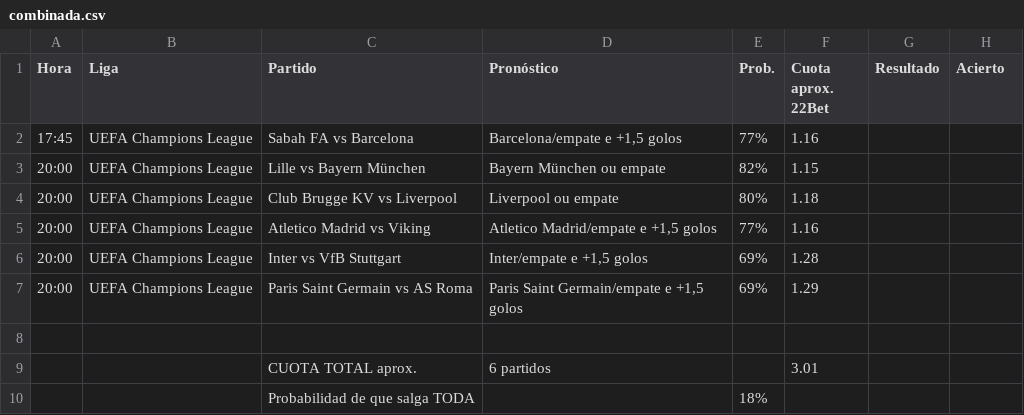
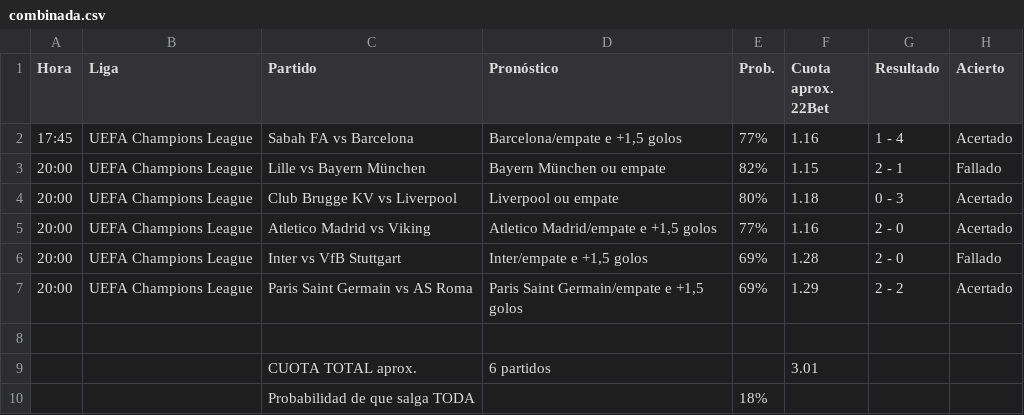
Before and after one commit to angelo4848/angelo-analytics, a CSV file: data/combinada.csv, drawn as a sheet.

```diff
--- a/data/combinada.csv
+++ b/data/combinada.csv
@@ -1,8 +1,8 @@
 Hora,Liga,Partido,Pronóstico,Prob.,Cuota aprox. 22Bet,Resultado,Acierto
-17:45,UEFA Champions League,Sabah FA vs Barcelona,"Barcelona/empate e +1,5 golos",77%,1.16,,
-20:00,UEFA Champions League,Lille vs Bayern München,Bayern München ou empate,82%,1.15,,
-20:00,UEFA Champions League,Club Brugge KV vs Liverpool,Liverpool ou empate,80%,1.18,,
-20:00,UEFA Champions League,Atletico Madrid vs Viking,"Atletico Madrid/empate e +1,5 golos",77%,1.16,,
-20:00,UEFA Champions League,Inter vs VfB Stuttgart,"Inter/empate e +1,5 golos",69%,1.28,,
-20:00,UEFA Champions League,Paris Saint Germain vs AS Roma,"Paris Saint Germain/empate e +1,5 golos",69%,1.29,,
+17:45,UEFA Champions League,Sabah FA vs Barcelona,"Barcelona/empate e +1,5 golos",77%,1.16,1 - 4,Acertado
+20:00,UEFA Champions League,Lille vs Bayern München,Bayern München ou empate,82%,1.15,2 - 1,Fallado
+20:00,UEFA Champions League,Club Brugge KV vs Liverpool,Liverpool ou empate,80%,1.18,0 - 3,Acertado
+20:00,UEFA Champions League,Atletico Madrid vs Viking,"Atletico Madrid/empate e +1,5 golos",77%,1.16,2 - 0,Acertado
+20:00,UEFA Champions League,Inter vs VfB Stuttgart,"Inter/empate e +1,5 golos",69%,1.28,2 - 0,Fallado
+20:00,UEFA Champions League,Paris Saint Germain vs AS Roma,"Paris Saint Germain/empate e +1,5 golos",69%,1.29,2 - 2,Acertado
 ,,,,,,,
```
Also changed, not shown: data/pronosticos_log.csv, data/tab_corners.csv, 8 other files.
